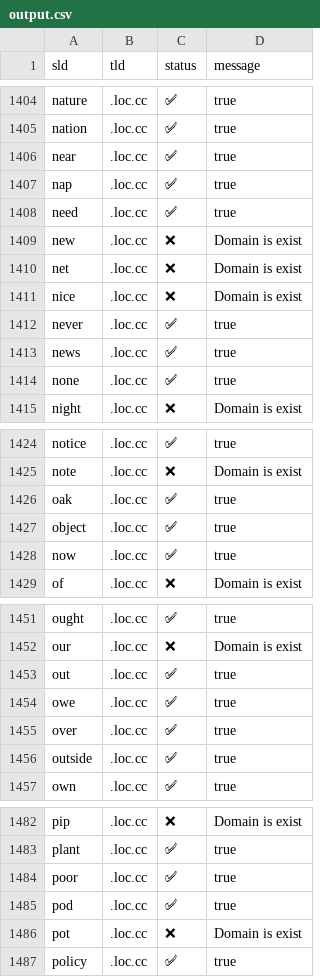
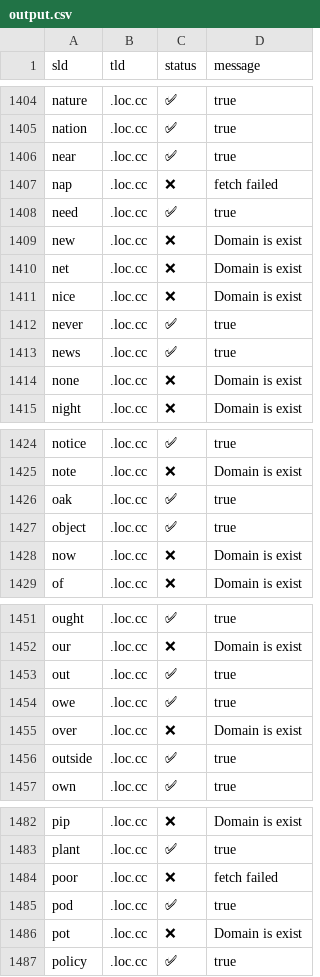
Before and after one commit to smanx/hidoha, a CSV file: output.csv, drawn as a sheet; only a part is shown, gaps mark what is left out; the diff covers the shown part only.

```diff
--- a/output.csv
+++ b/output.csv
@@ -1406,3 +1406,3 @@ sld,tld,status,message
 "near",".loc.cc","✅","true"
-"nap",".loc.cc","✅","true"
+"nap",".loc.cc","❌","fetch failed"
 "need",".loc.cc","✅","true"
@@ -1413,3 +1413,3 @@ sld,tld,status,message
 "news",".loc.cc","✅","true"
-"none",".loc.cc","✅","true"
+"none",".loc.cc","❌","Domain is exist"
 "night",".loc.cc","❌","Domain is exist"
@@ -1427,3 +1427,3 @@ sld,tld,status,message
 "object",".loc.cc","✅","true"
-"now",".loc.cc","✅","true"
+"now",".loc.cc","❌","Domain is exist"
 "of",".loc.cc","❌","Domain is exist"
@@ -1454,3 +1454,3 @@ sld,tld,status,message
 "owe",".loc.cc","✅","true"
-"over",".loc.cc","✅","true"
+"over",".loc.cc","❌","Domain is exist"
 "outside",".loc.cc","✅","true"
@@ -1483,3 +1483,3 @@ sld,tld,status,message
 "plant",".loc.cc","✅","true"
-"poor",".loc.cc","✅","true"
+"poor",".loc.cc","❌","fetch failed"
 "pod",".loc.cc","✅","true"
```
Also changed, not shown: 58 edited cells elsewhere in this file.
